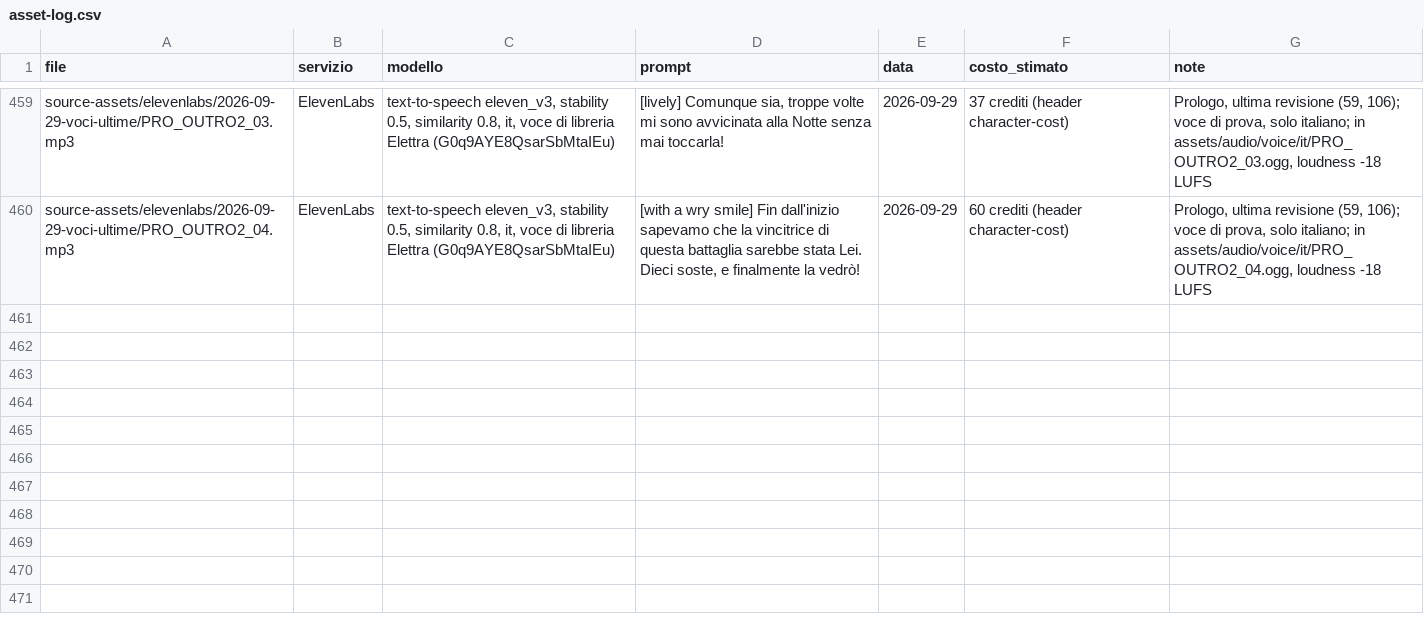
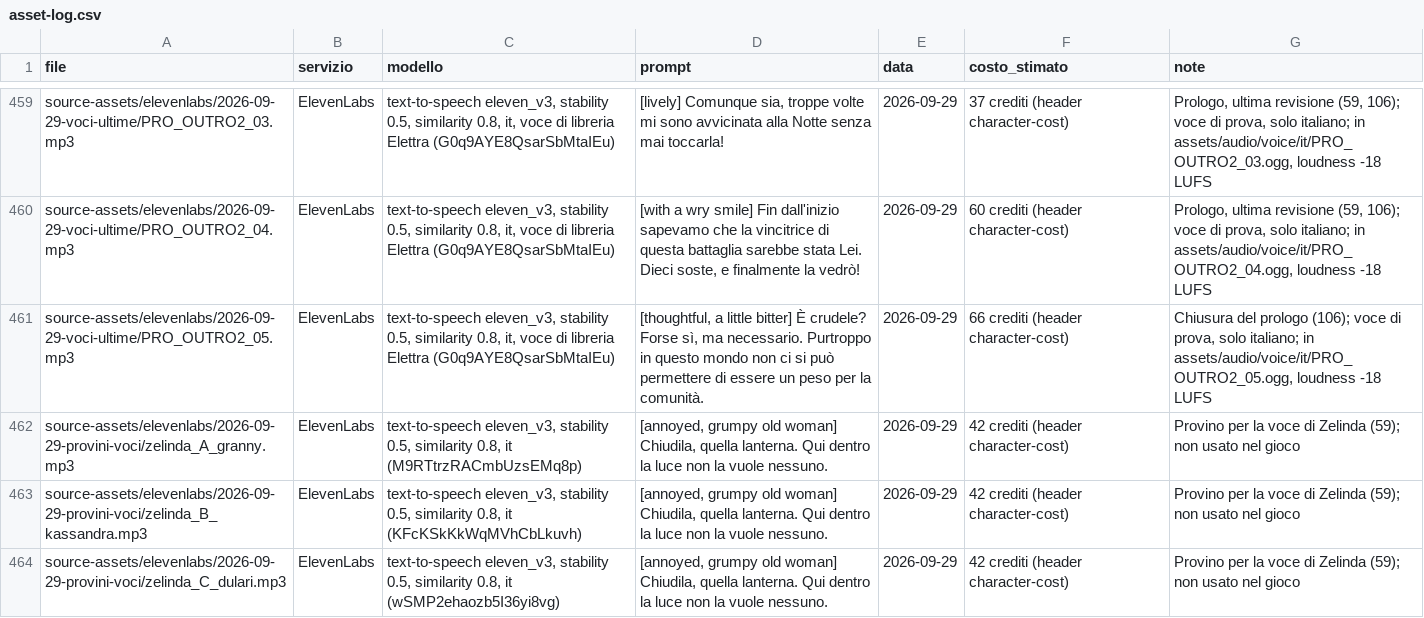
Before and after one commit to zero-state-studio/the-last-caravan, a CSV file: docs/asset-log.csv, drawn as a sheet; only a part is shown, gaps mark what is left out.

```diff
--- a/docs/asset-log.csv
+++ b/docs/asset-log.csv
@@ -460 +460,5 @@ source-assets/elevenlabs/2026-09-29-voci-ultime/PRO_OUTRO2_03.mp3,ElevenLabs,"te
 source-assets/elevenlabs/2026-09-29-voci-ultime/PRO_OUTRO2_04.mp3,ElevenLabs,"text-to-speech eleven_v3, stability 0.5, similarity 0.8, it, voce di libreria Elettra (G0q9AYE8QsarSbMtaIEu)","[with a wry smile] Fin dall'inizio sapevamo che la vincitrice di questa battaglia sarebbe stata Lei. Dieci soste, e finalmente la vedrò!",2026-09-29,60 crediti (header character-cost),"Prologo, ultima revisione (59, 106); voce di prova, solo italiano; in assets/audio/voice/it/PRO_OUTRO2_04.ogg, loudness -18 LUFS"
+source-assets/elevenlabs/2026-09-29-voci-ultime/PRO_OUTRO2_05.mp3,ElevenLabs,"text-to-speech eleven_v3, stability 0.5, similarity 0.8, it, voce di libreria Elettra (G0q9AYE8QsarSbMtaIEu)","[thoughtful, a little bitter] È crudele? Forse sì, ma necessario. Purtroppo in questo mondo non ci si può permettere di essere un peso per la comunità.",2026-09-29,66 crediti (header character-cost),"Chiusura del prologo (106); voce di prova, solo italiano; in assets/audio/voice/it/PRO_OUTRO2_05.ogg, loudness -18 LUFS"
+source-assets/elevenlabs/2026-09-29-provini-voci/zelinda_A_granny.mp3,ElevenLabs,"text-to-speech eleven_v3, stability 0.5, similarity 0.8, it (M9RTtrzRACmbUzsEMq8p)","[annoyed, grumpy old woman] Chiudila, quella lanterna. Qui dentro la luce non la vuole nessuno.",2026-09-29,42 crediti (header character-cost),Provino per la voce di Zelinda (59); non usato nel gioco
+source-assets/elevenlabs/2026-09-29-provini-voci/zelinda_B_kassandra.mp3,ElevenLabs,"text-to-speech eleven_v3, stability 0.5, similarity 0.8, it (KFcKSkKkWqMVhCbLkuvh)","[annoyed, grumpy old woman] Chiudila, quella lanterna. Qui dentro la luce non la vuole nessuno.",2026-09-29,42 crediti (header character-cost),Provino per la voce di Zelinda (59); non usato nel gioco
+source-assets/elevenlabs/2026-09-29-provini-voci/zelinda_C_dulari.mp3,ElevenLabs,"text-to-speech eleven_v3, stability 0.5, similarity 0.8, it (wSMP2ehaozb5I36yi8vg)","[annoyed, grumpy old woman] Chiudila, quella lanterna. Qui dentro la luce non la vuole nessuno.",2026-09-29,42 crediti (header character-cost),Provino per la voce di Zelinda (59); non usato nel gioco
```
Also changed, not shown: localization/translations.csv, 15 other files.
